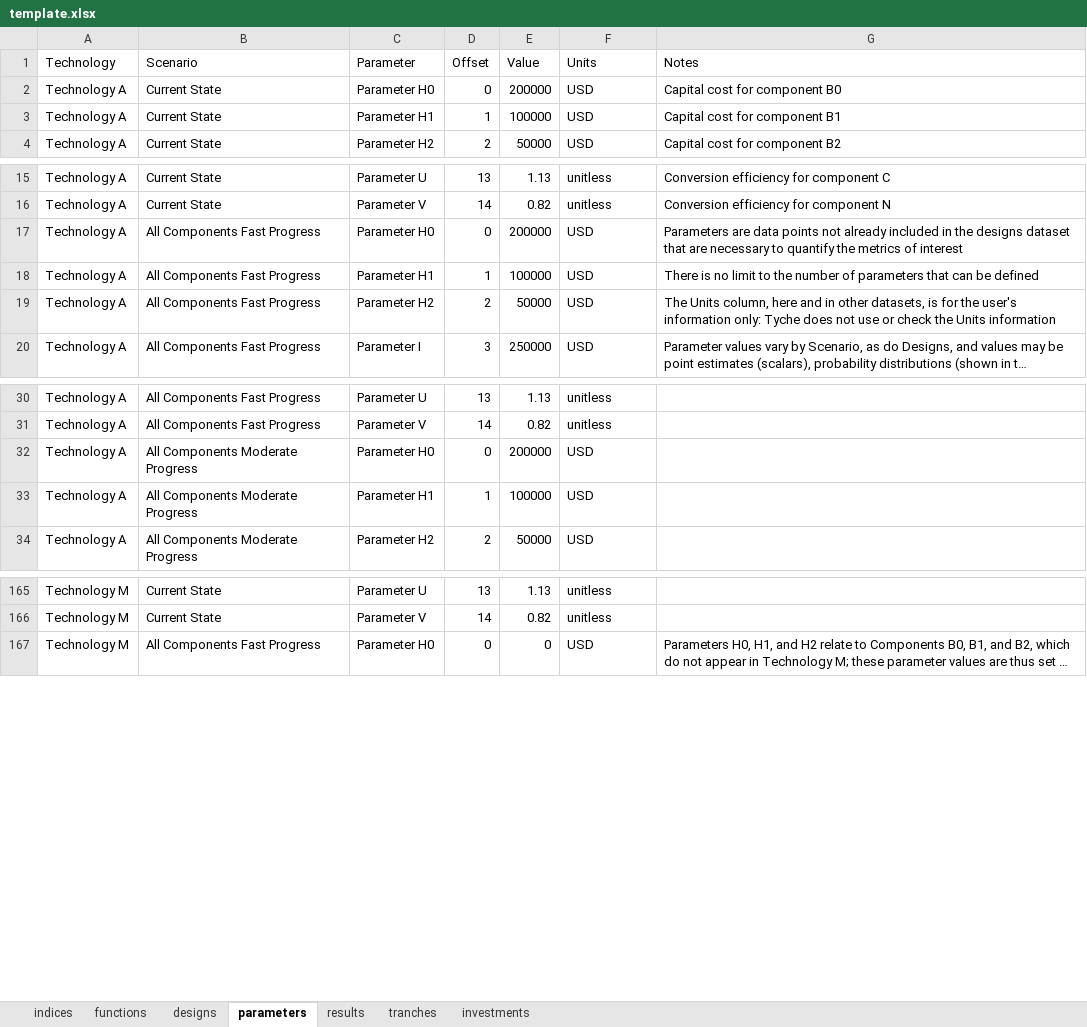
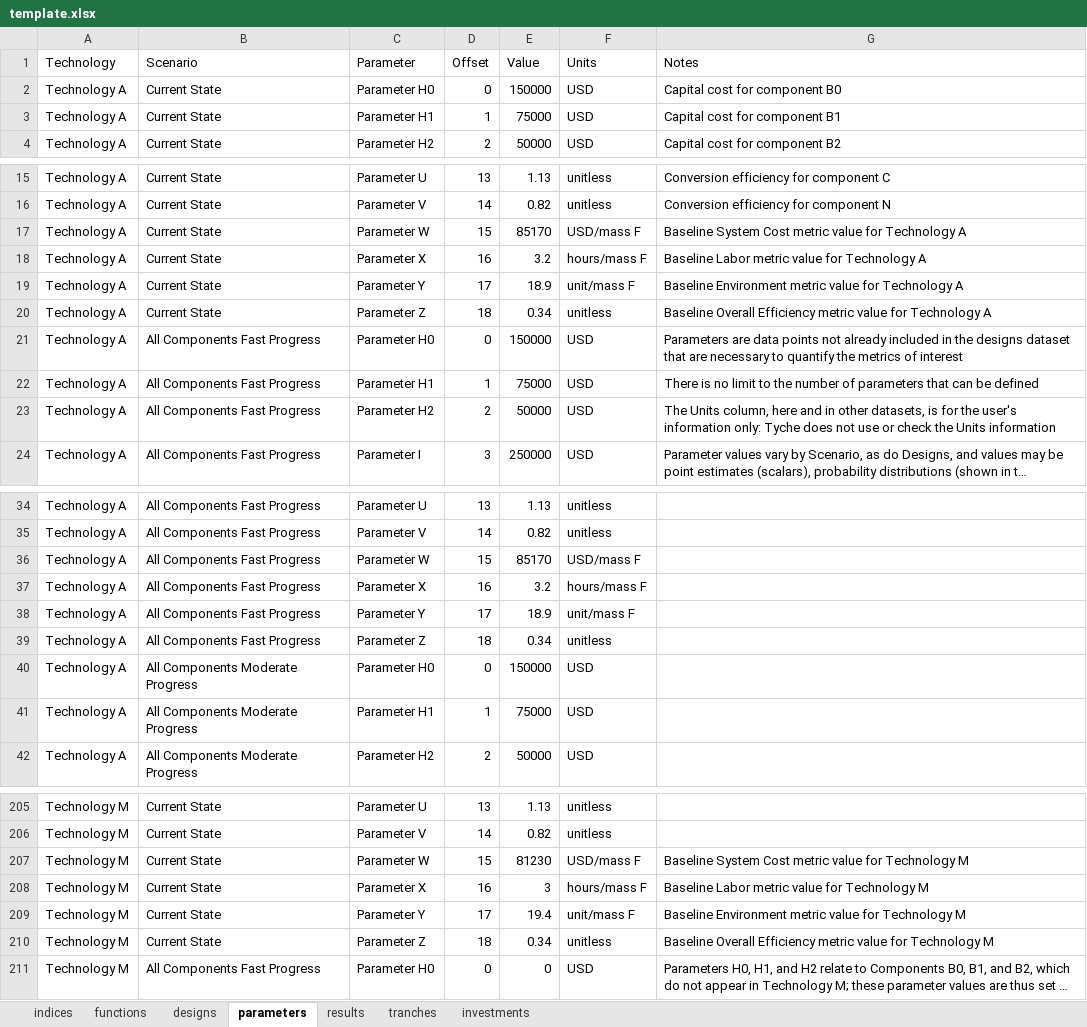
Before and after one commit to NREL/tyche, an Excel workbook: src/technology/template/template.xlsx, sheet parameters, drawn as a sheet; only a part is shown, gaps mark what is left out; long unchanged cells end in …; values as stored, in another font and other column widths than the file's, no borders; addresses are those after the commit; the diff covers the shown part only; the diff names each change by its address in the sheet, - before the commit and + after, or states it on an @@ line.

Commit message:
#130 switches to delta metrics and expands visualization options

```diff
--- a/src/technology/template/template.xlsx (sheet parameters)
+++ b/src/technology/template/template.xlsx (sheet parameters)
-E2 (Value): 200000
+E2 (Value): 150000
-E3 (Value): 100000
+E3 (Value): 75000
+row 17: Technology A | Current State | Parameter W | 15 | 85170 | USD/mass F | Baseline System Cost metric value for Technology A
+row 18: Technology A | Current State | Parameter X | 16 | 3.2 | hours/mass F | Baseline Labor metric value for Technology A
+row 19: Technology A | Current State | Parameter Y | 17 | 18.9 | unit/mass F | Baseline Environment metric value for Technology A
+row 20: Technology A | Current State | Parameter Z | 18 | 0.34 | unitless | Baseline Overall Efficiency metric value for Technology A
-E21 (Value): 200000
+E21 (Value): 150000
-E22 (Value): 100000
+E22 (Value): 75000
+row 36: Technology A | All Components Fast Progress | Parameter W | 15 | 85170 | USD/mass F
+row 37: Technology A | All Components Fast Progress | Parameter X | 16 | 3.2 | hours/mass F
+row 38: Technology A | All Components Fast Progress | Parameter Y | 17 | 18.9 | unit/mass F
+row 39: Technology A | All Components Fast Progress | Parameter Z | 18 | 0.34 | unitless
-E40 (Value): 200000
+E40 (Value): 150000
-E41 (Value): 100000
+E41 (Value): 75000
+row 207: Technology M | Current State | Parameter W | 15 | 81230 | USD/mass F | Baseline System Cost metric value for Technology M
+row 208: Technology M | Current State | Parameter X | 16 | 3 | hours/mass F | Baseline Labor metric value for Technology M
+row 209: Technology M | Current State | Parameter Y | 17 | 19.4 | unit/mass F | Baseline Environment metric value for Technology M
+row 210: Technology M | Current State | Parameter Z | 18 | 0.34 | unitless | Baseline Overall Efficiency metric value for Technology M
```
Also changed, not shown: 68 added rows and 34 edited cells elsewhere in this sheet, sheet investments, sheet designs, sheet tranches, sheet results, sheet indices, 3 other files.
